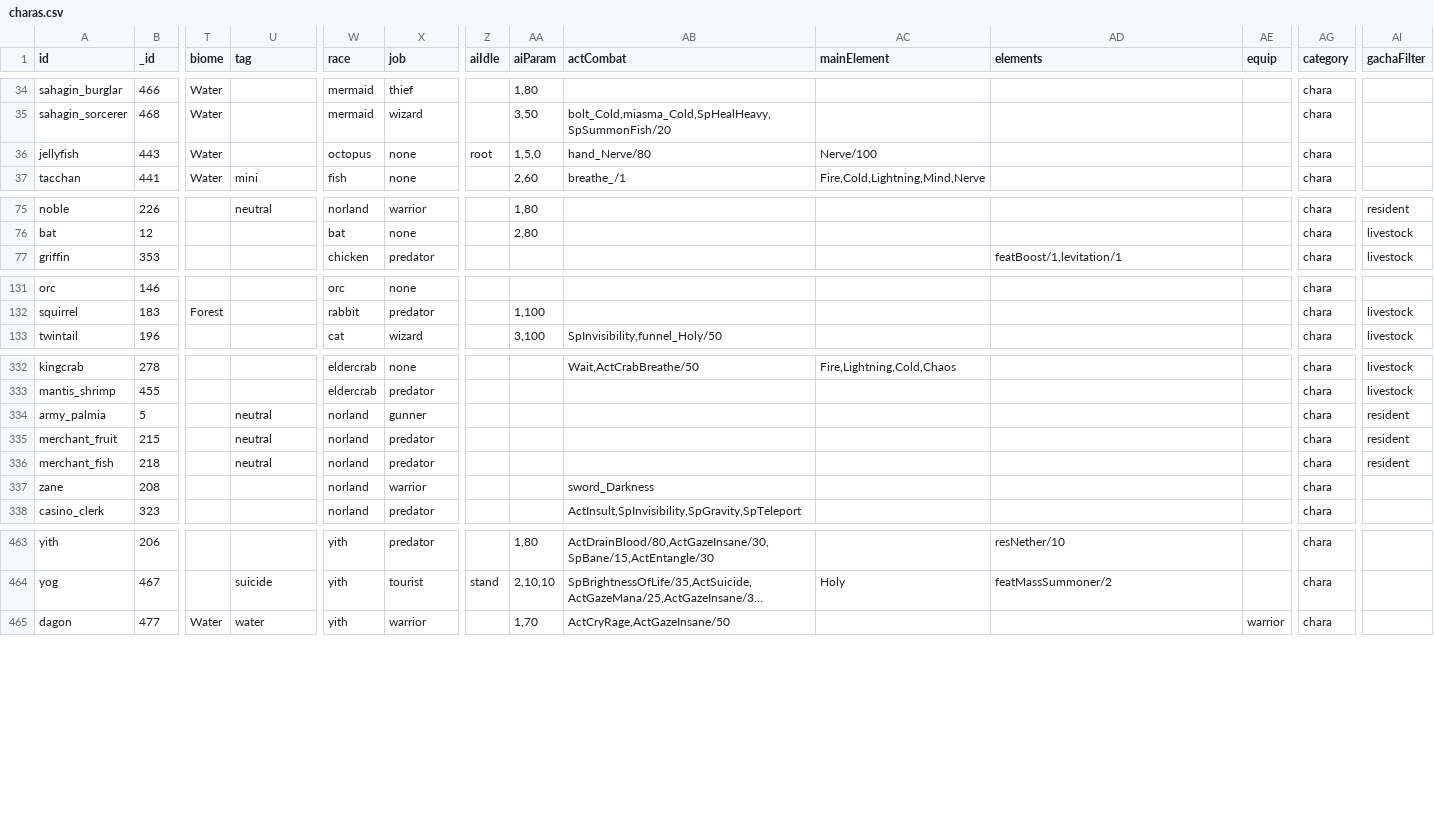
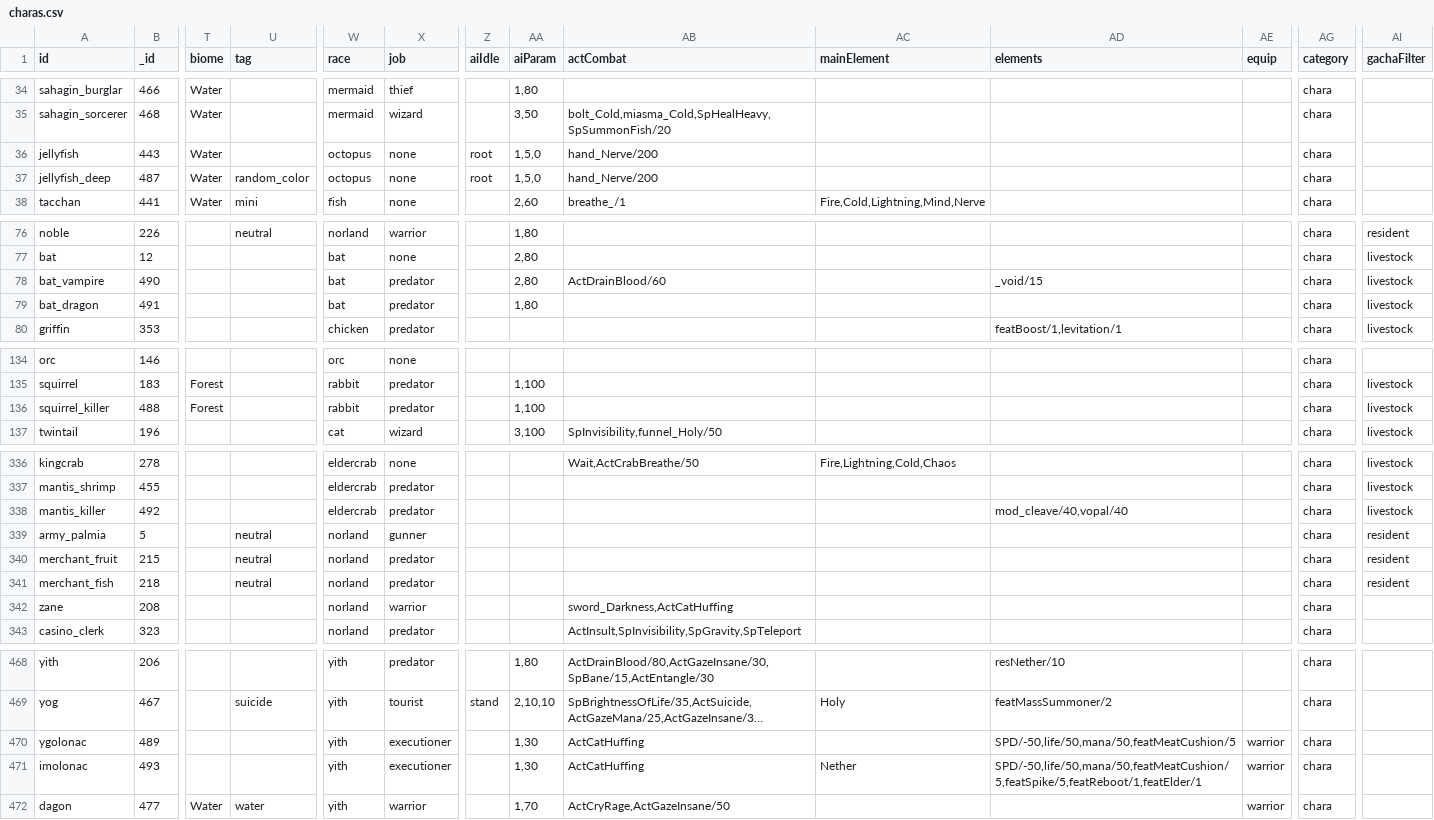
Before and after one commit to ieau102/MilkSim, a CSV file: public/resources/charas.csv, drawn as a sheet; only a part is shown, gaps mark what is left out; long unchanged cells end in …; addresses are those after the commit; rows hold the shown columns only; the diff covers the shown part only; the diff names each change by its address in the sheet, - before the commit and + after, or states it on an @@ line.

```diff
--- a/public/resources/charas.csv
+++ b/public/resources/charas.csv
-AB36 (actCombat): hand_Nerve/80
+AB36 (actCombat): hand_Nerve/200
-AC36 (mainElement): Nerve/100
+AC36 (mainElement): (empty)
+row 37: jellyfish_deep | 487 | Water | random_color | octopus | none | root | 1,5,0 | hand_Nerve/200 |  |  |  | chara
+row 78: bat_vampire | 490 |  |  | bat | predator |  | 2,80 | ActDrainBlood/60 |  | _void/15 |  | chara | livestock
+row 79: bat_dragon | 491 |  |  | bat | predator |  | 1,80 |  |  |  |  | chara | livestock
+row 136: squirrel_killer | 488 | Forest |  | rabbit | predator |  | 1,100 |  |  |  |  | chara | livestock
+row 338: mantis_killer | 492 |  |  | eldercrab | predator |  |  |  |  | mod_cleave/40,vopal/40 |  | chara | livestock
-AB342 (actCombat): sword_Darkness
+AB342 (actCombat): sword_Darkness,ActCatHuffing
+row 470: ygolonac | 489 |  |  | yith | executioner |  | 1,30 | ActCatHuffing |  | SPD/-50,life/50,mana/50,featMeatCushion/5 | warrior | chara
+row 471: imolonac | 493 |  |  | yith | executioner |  | 1,30 | ActCatHuffing | Nether | SPD/-50,life/50,mana/50,featMeatCushion/5,featSpike/5,featReboot/1,featElder/1 | warrior | chara
```
Also changed, not shown: 10 edited cells elsewhere in this file, public/resources/elements.csv, public/resources/races.csv, 5 other files.
